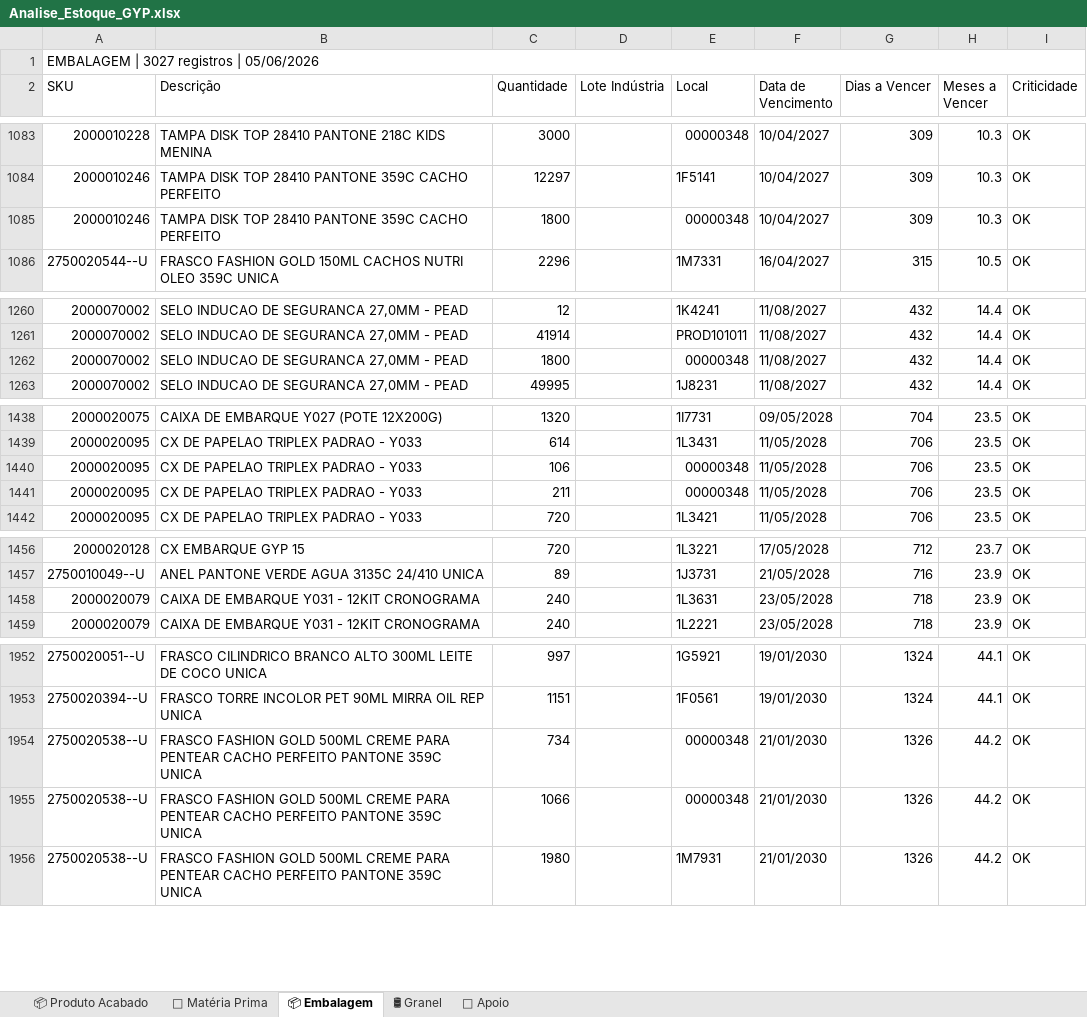
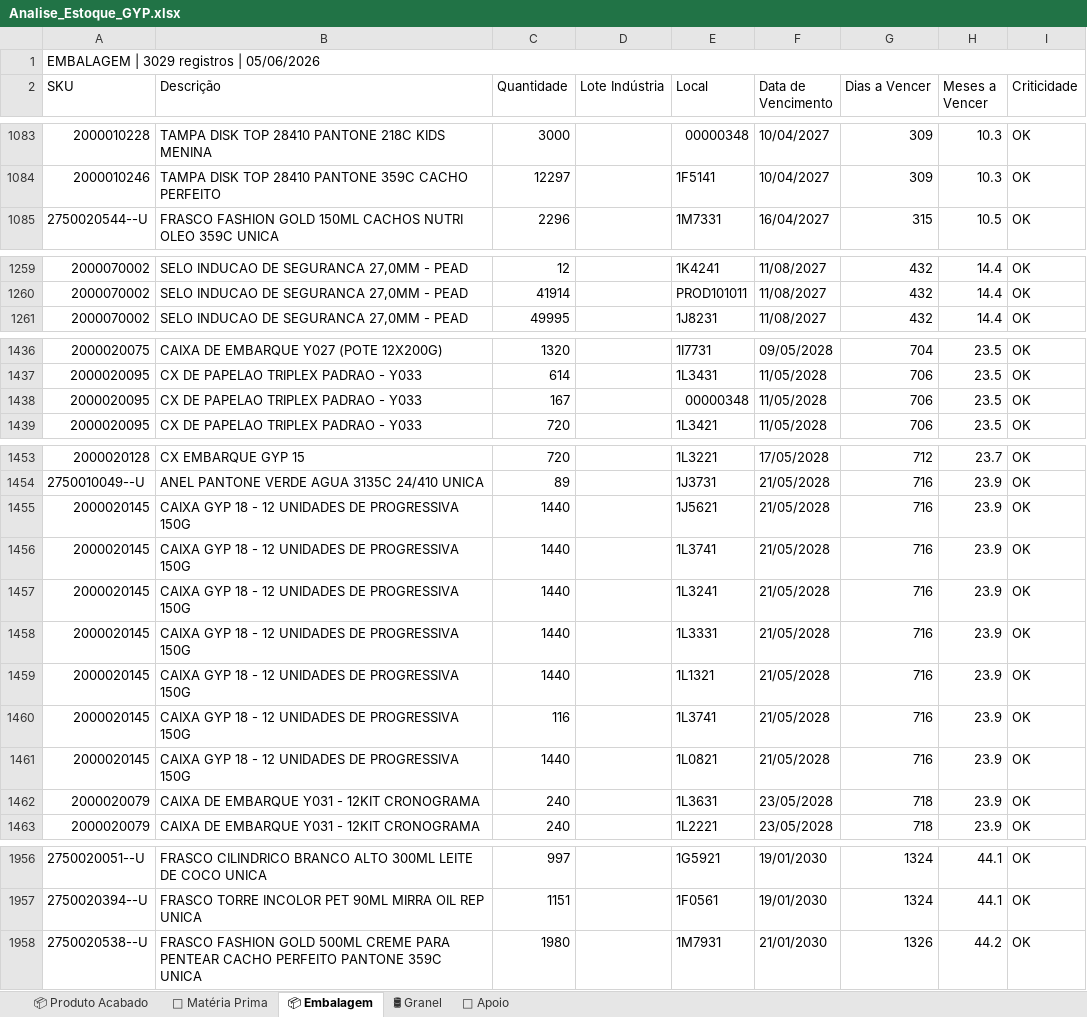
Before and after one commit to odair797/dashboard-estoque-gyp, an Excel workbook: output/Analise_Estoque_GYP.xlsx, sheet 📦 Embalagem, drawn as a sheet; only a part is shown, gaps mark what is left out; values as stored, in another font and other column widths than the file's, no cell formats; removed rows and columns are numbered as before the commit, all else as after; the diff names each change by its address in the sheet, - before the commit and + after, or states it on an @@ line.

```diff
--- a/output/Analise_Estoque_GYP.xlsx (sheet 📦 Embalagem)
+++ b/output/Analise_Estoque_GYP.xlsx (sheet 📦 Embalagem)
-A1 (SKU): EMBALAGEM | 3027 registros | 05/06/2026
+A1 (SKU): EMBALAGEM | 3029 registros | 05/06/2026
-row 1085: 2000010246 | TAMPA DISK TOP 28410 PANTONE 359C CACHO PERFEITO | 1800 |  | 00000348 | 10/04/2027 | 309 | 10.3 | OK
-row 1262: 2000070002 | SELO INDUCAO DE SEGURANCA 27,0MM - PEAD | 1800 |  | 00000348 | 11/08/2027 | 432 | 14.4 | OK
-C1438 (Quantidade): 106
+C1438 (Quantidade): 167
-row 1441: 2000020095 | CX DE PAPELAO TRIPLEX PADRAO - Y033 | 211 |  | 00000348 | 11/05/2028 | 706 | 23.5 | OK
+row 1455: 2000020145 | CAIXA GYP 18 - 12 UNIDADES DE PROGRESSIVA 150G | 1440 |  | 1J5621 | 21/05/2028 | 716 | 23.9 | OK
+row 1456: 2000020145 | CAIXA GYP 18 - 12 UNIDADES DE PROGRESSIVA 150G | 1440 |  | 1L3741 | 21/05/2028 | 716 | 23.9 | OK
+row 1457: 2000020145 | CAIXA GYP 18 - 12 UNIDADES DE PROGRESSIVA 150G | 1440 |  | 1L3241 | 21/05/2028 | 716 | 23.9 | OK
+row 1458: 2000020145 | CAIXA GYP 18 - 12 UNIDADES DE PROGRESSIVA 150G | 1440 |  | 1L3331 | 21/05/2028 | 716 | 23.9 | OK
+row 1459: 2000020145 | CAIXA GYP 18 - 12 UNIDADES DE PROGRESSIVA 150G | 1440 |  | 1L1321 | 21/05/2028 | 716 | 23.9 | OK
+row 1460: 2000020145 | CAIXA GYP 18 - 12 UNIDADES DE PROGRESSIVA 150G | 116 |  | 1L3741 | 21/05/2028 | 716 | 23.9 | OK
+row 1461: 2000020145 | CAIXA GYP 18 - 12 UNIDADES DE PROGRESSIVA 150G | 1440 |  | 1L0821 | 21/05/2028 | 716 | 23.9 | OK
-row 1954: 2750020538--U | FRASCO FASHION GOLD 500ML CREME PARA PENTEAR CACHO PERFEITO PANTONE 359C UNICA | 734 |  | 00000348 | 21/01/2030 | 1326 | 44.2 | OK
-row 1955: 2750020538--U | FRASCO FASHION GOLD 500ML CREME PARA PENTEAR CACHO PERFEITO PANTONE 359C UNICA | 1066 |  | 00000348 | 21/01/2030 | 1326 | 44.2 | OK
```
Also changed, not shown: sheet 📦 Produto Acabado, sheet 🧪 Matéria Prima, cell formats, 2 other files.
